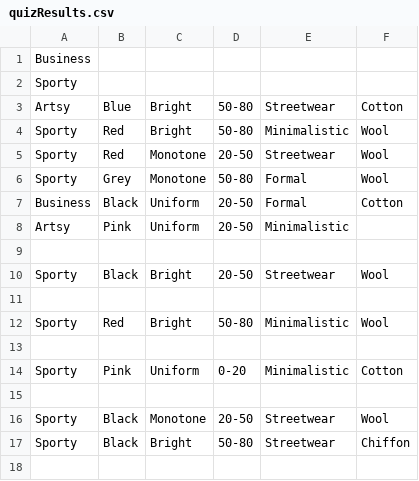
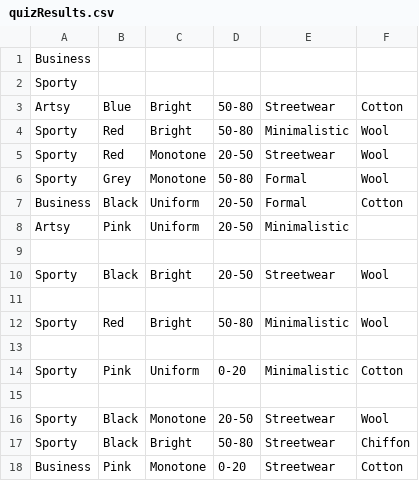
Before and after one commit to AnishaP3/Project-Hub, a CSV file: resources/Quiz/quizResults.csv, drawn as a sheet.

```diff
--- a/resources/Quiz/quizResults.csv
+++ b/resources/Quiz/quizResults.csv
@@ -17 +17,2 @@ Sporty,Black,Monotone,20-50,Streetwear,Wool
 Sporty,Black,Bright,50-80,Streetwear,Chiffon
+Business,Pink,Monotone,0-20,Streetwear,Cotton
```
Also changed, not shown: 2 other files.
